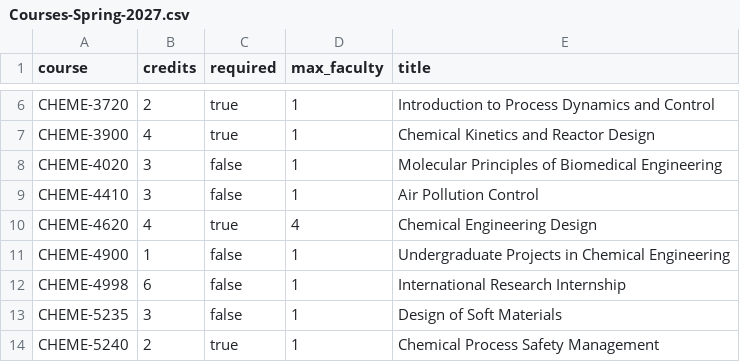
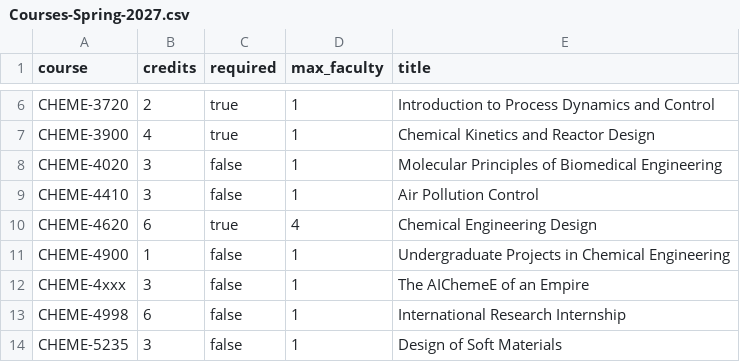
Before and after one commit to varnerlab/Teaching-Matching-Problem-CBE, a CSV file: data/config/Courses-Spring-2027.csv, drawn as a sheet; only a part is shown, gaps mark what is left out; the shorter side is filled out with more unchanged rows.

```diff
--- a/data/config/Courses-Spring-2027.csv
+++ b/data/config/Courses-Spring-2027.csv
@@ -9,4 +9,5 @@ CHEME-4020,3,false,1,Molecular Principles of Biomedical Engineering
 CHEME-4410,3,false,1,Air Pollution Control
-CHEME-4620,4,true,4,Chemical Engineering Design
+CHEME-4620,6,true,4,Chemical Engineering Design
 CHEME-4900,1,false,1,Undergraduate Projects in Chemical Engineering
+CHEME-4xxx,3,false,1,The AIChemeE of an Empire
 CHEME-4998,6,false,1,International Research Internship
```
Also changed, not shown: data/Faculty-Course-Preferences-Spring-2027.csv, data/config/Cost-Overrides-AY-2026-2027.csv, 5 other files.
